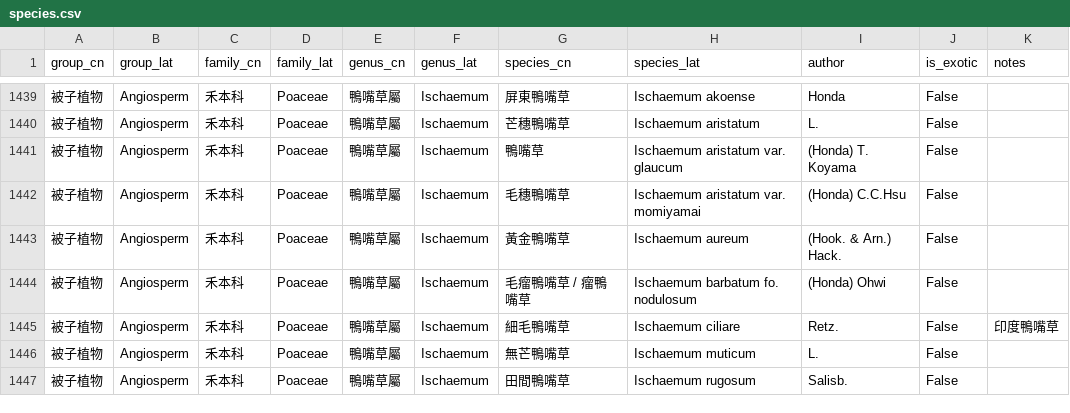
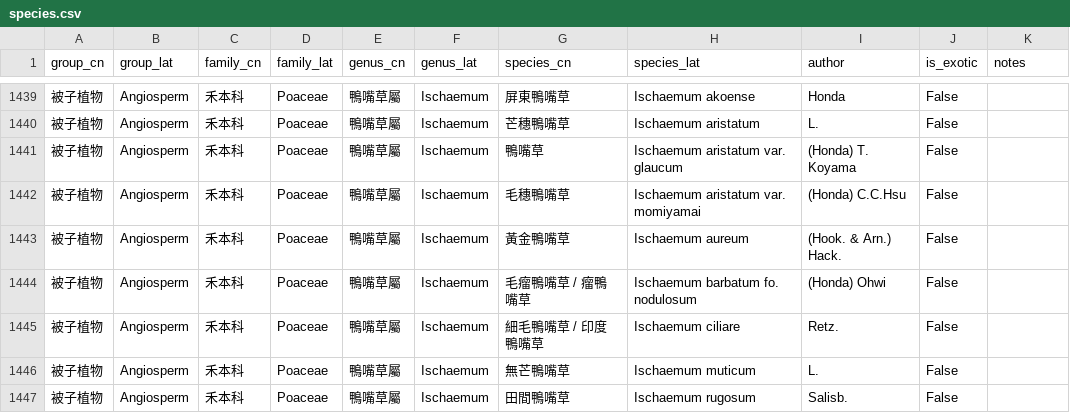
Before and after one commit to Bahamutzerox/taiwan-seed-plants, a CSV file: data/species.csv, drawn as a sheet; only a part is shown, gaps mark what is left out.

```diff
--- a/data/species.csv
+++ b/data/species.csv
@@ -1444,3 +1444,3 @@ group_cn,group_lat,family_cn,family_lat,genus_cn,genus_lat,species_cn,species_la
 被子植物,Angiosperm,禾本科,Poaceae,鴨嘴草屬,Ischaemum,毛瘤鴨嘴草 / 瘤鴨嘴草,Ischaemum barbatum fo. nodulosum,(Honda) Ohwi,False,
-被子植物,Angiosperm,禾本科,Poaceae,鴨嘴草屬,Ischaemum,細毛鴨嘴草,Ischaemum ciliare,Retz.,False,印度鴨嘴草
+被子植物,Angiosperm,禾本科,Poaceae,鴨嘴草屬,Ischaemum,細毛鴨嘴草 / 印度鴨嘴草,Ischaemum ciliare,Retz.,False,
 被子植物,Angiosperm,禾本科,Poaceae,鴨嘴草屬,Ischaemum,無芒鴨嘴草,Ischaemum muticum,L.,False,
```
Also changed, not shown: 2 other files.
